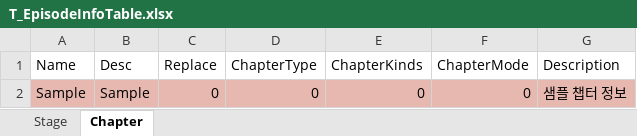
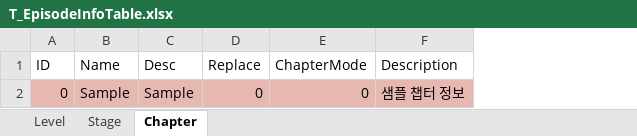
Before and after one commit to devmodle/0300000001.module_unitycommon, an Excel workbook: Templates/Tables/EpisodeInfo/T_EpisodeInfoTable.xlsx, sheet Chapter, drawn as a sheet; values as stored, in another font and other column widths than the file's, no borders; charts and pictures not drawn; removed rows and columns are numbered as before the commit, all else as after; the diff names each change by its address in the sheet, - before the commit and + after, or states it on an @@ line.

```diff
--- a/Templates/Tables/EpisodeInfo/T_EpisodeInfoTable.xlsx (sheet Chapter)
+++ b/Templates/Tables/EpisodeInfo/T_EpisodeInfoTable.xlsx (sheet Chapter)
+sheet tab: Level
+column A (ID), row 2: 0
-column D (ChapterType), row 2: 0
-column E (ChapterKinds), row 2: 0
```
Also changed, not shown: sheet Stage, charts or pictures, Templates/Tables/MissionInfo/T_MissionInfoTable.xlsx, Templates/Tables/SaleItemInfo/T_SaleItemInfoTable.xlsx, 12 other files.
